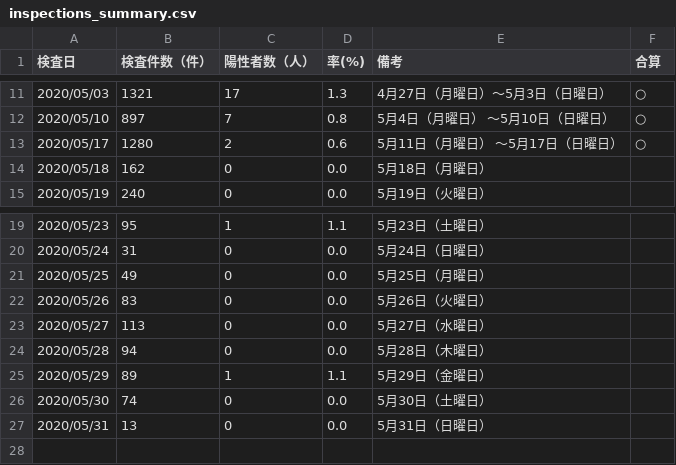
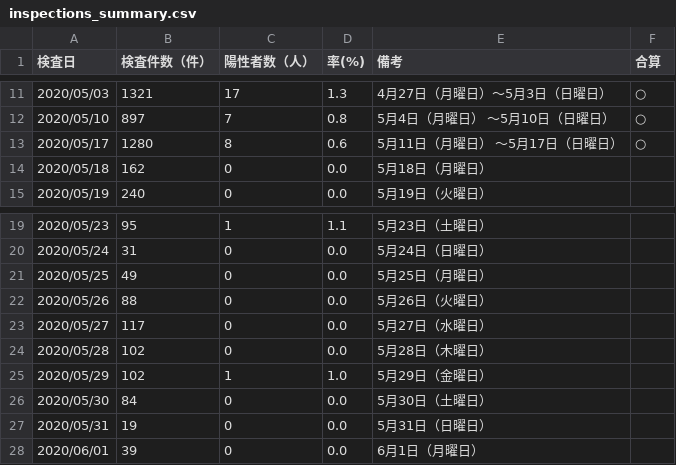
Before and after one commit to yoshitaka7/covid19, a CSV file: inspections_summary.csv, drawn as a sheet; only a part is shown, gaps mark what is left out.

```diff
--- a/inspections_summary.csv
+++ b/inspections_summary.csv
@@ -12,3 +12,3 @@
 2020/05/10,897,7,0.8,5月4日（月曜日） ～5月10日（日曜日）,○
-2020/05/17,1280,2,0.6,5月11日（月曜日） ～5月17日（日曜日）,○
+2020/05/17,1280,8,0.6,5月11日（月曜日） ～5月17日（日曜日）,○
 2020/05/18,162,0,0.0,5月18日（月曜日）,
@@ -21,7 +21,8 @@
 2020/05/25,49,0,0.0,5月25日（月曜日）,
-2020/05/26,83,0,0.0,5月26日（火曜日）,
-2020/05/27,113,0,0.0,5月27日（水曜日）,
-2020/05/28,94,0,0.0,5月28日（木曜日）,
-2020/05/29,89,1,1.1,5月29日（金曜日）,
-2020/05/30,74,0,0.0,5月30日（土曜日）,
-2020/05/31,13,0,0.0,5月31日（日曜日）,
+2020/05/26,88,0,0.0,5月26日（火曜日）,
+2020/05/27,117,0,0.0,5月27日（水曜日）,
+2020/05/28,102,0,0.0,5月28日（木曜日）,
+2020/05/29,102,1,1.0,5月29日（金曜日）,
+2020/05/30,84,0,0.0,5月30日（土曜日）,
+2020/05/31,19,0,0.0,5月31日（日曜日）,
+2020/06/01,39,0,0.0,6月1日（月曜日）,
```
Also changed, not shown: inspection_persons_summary.csv, main_summary_history.csv, 4 other files.
